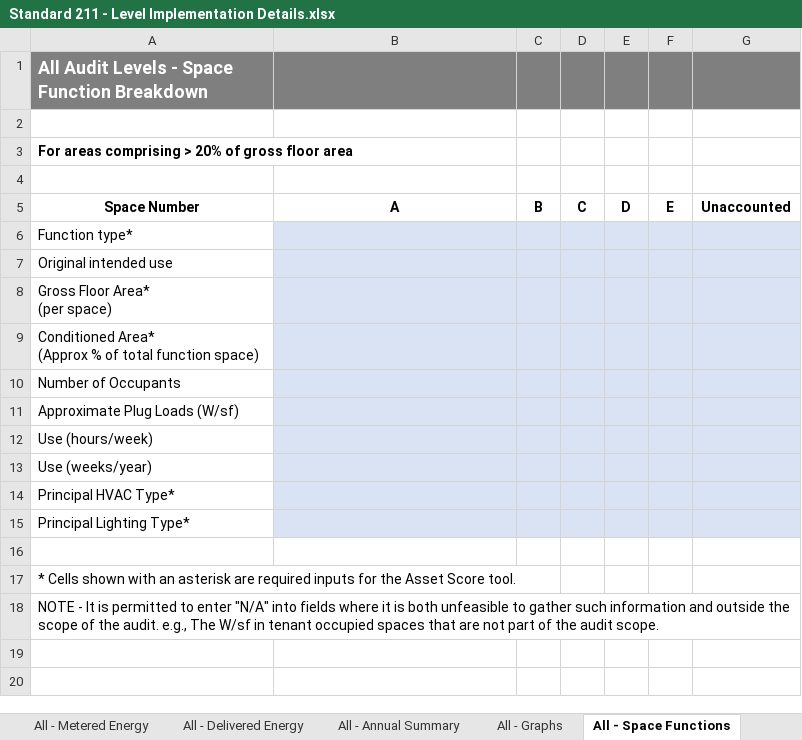
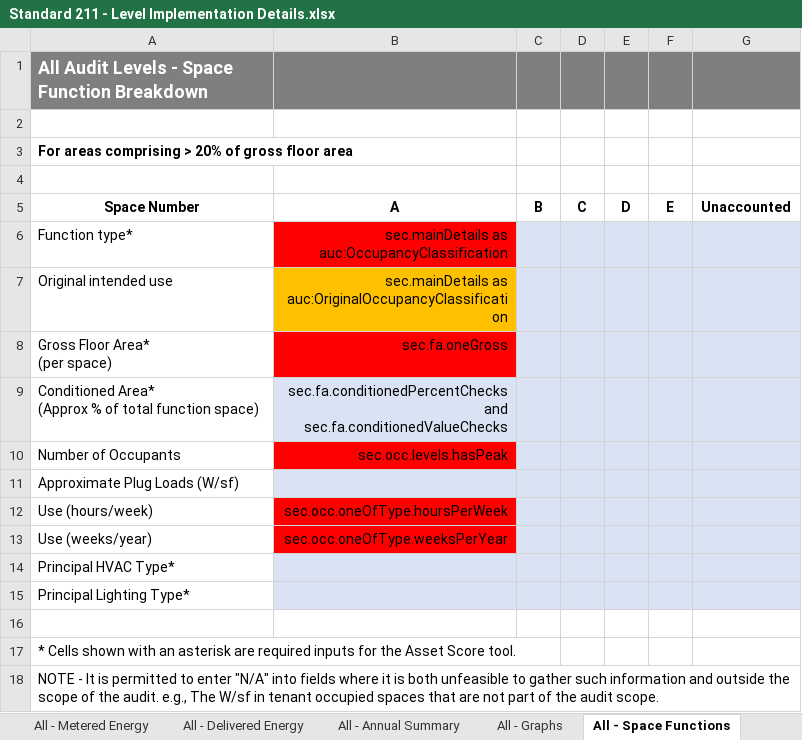
Before and after one commit to BuildingSync/TestSuite, an Excel workbook: docs/Standard 211 - Level Implementation Details.xlsx, sheet All - Space Functions, drawn as a sheet; values as stored, in another font and other column widths than the file's, no borders; the diff names each change by its address in the sheet, - before the commit and + after, or states it on an @@ line.

Commit message:
docs for floor areas and implementation details in docs/excel sheet

```diff
--- a/docs/Standard 211 - Level Implementation Details.xlsx (sheet All - Space Functions)
+++ b/docs/Standard 211 - Level Implementation Details.xlsx (sheet All - Space Functions)
-B6 (A): (empty)
+B6 (A): sec.mainDetails as auc:OccupancyClassification
-B6 fill: #DAE3F3
+B6 fill: #FF0000
-B7 (A): (empty)
+B7 (A): sec.mainDetails as auc:OriginalOccupancyClassification
-B7 fill: #DAE3F3
+B7 fill: #FFC000
-B8 (A): (empty)
+B8 (A): sec.fa.oneGross
-B8 fill: #DAE3F3
+B8 fill: #FF0000
-B9 (A): (empty)
+B9 (A): sec.fa.conditionedPercentChecks and sec.fa.conditionedValueChecks
-B10 (A): (empty)
+B10 (A): sec.occ.levels.hasPeak
-B10 fill: #DAE3F3
+B10 fill: #FF0000
-B12 (A): (empty)
+B12 (A): sec.occ.oneOfType.hoursPerWeek
-B12:B13 fill: #DAE3F3
+B12:B13 fill: #FF0000
-B13 (A): (empty)
+B13 (A): sec.occ.oneOfType.weeksPerYear
```
Also changed, not shown: sheet All - Building, 12 other files.
